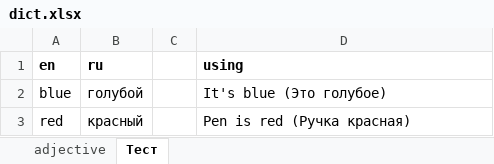
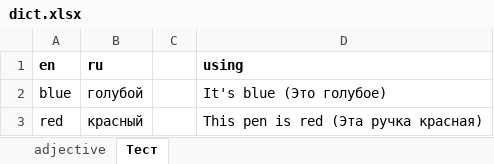
Before and after one commit to greekjoke/pub, an Excel workbook: dict.xlsx, sheet Тест, drawn as a sheet; values as stored, in another font and other column widths than the file's, no borders; the diff names each change by its address in the sheet, - before the commit and + after, or states it on an @@ line.

Commit message:
add using column

```diff
--- a/dict.xlsx (sheet Тест)
+++ b/dict.xlsx (sheet Тест)
-D3 (using): Pen is red (Ручка красная)
+D3 (using): This pen is red (Эта ручка красная)
```
Also changed, not shown: sheet adjective, 2 other files.
